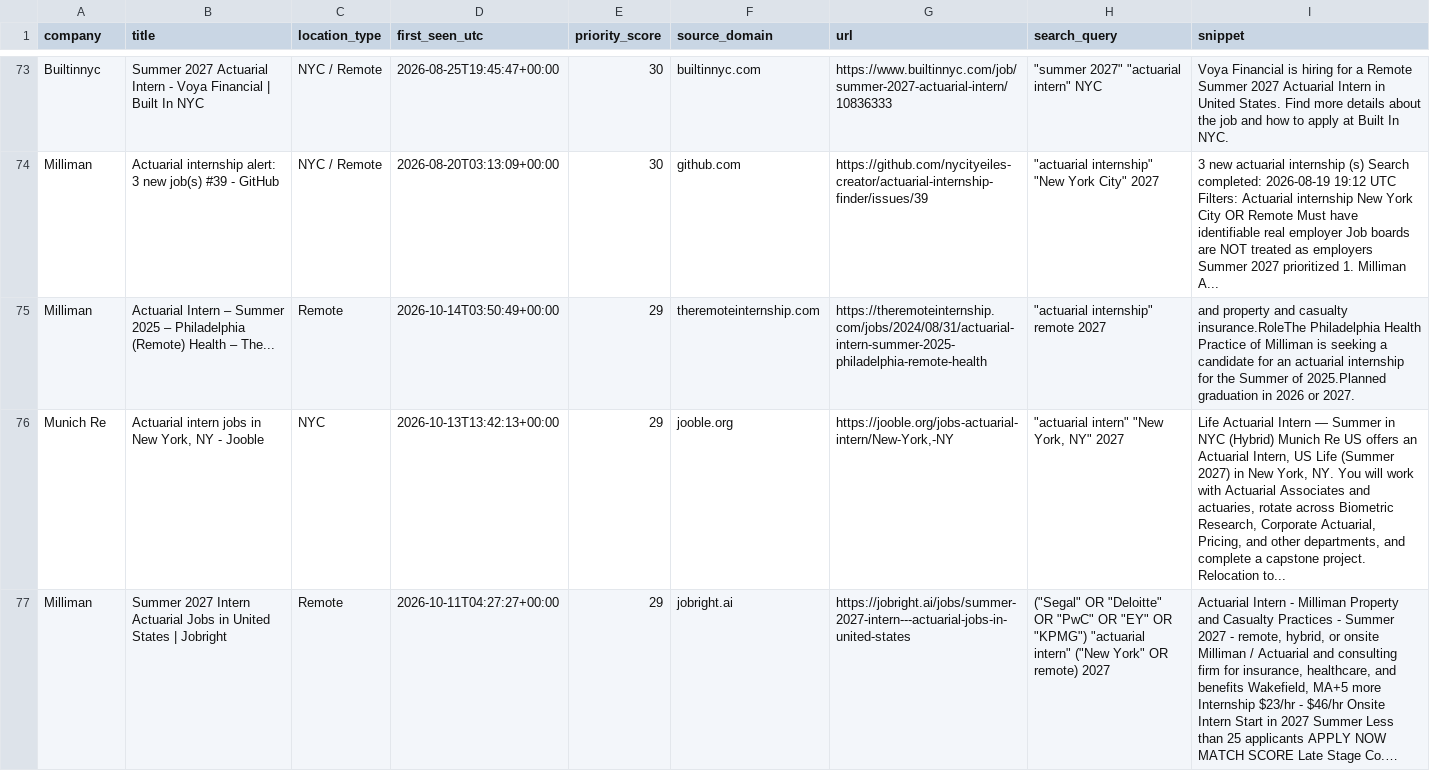
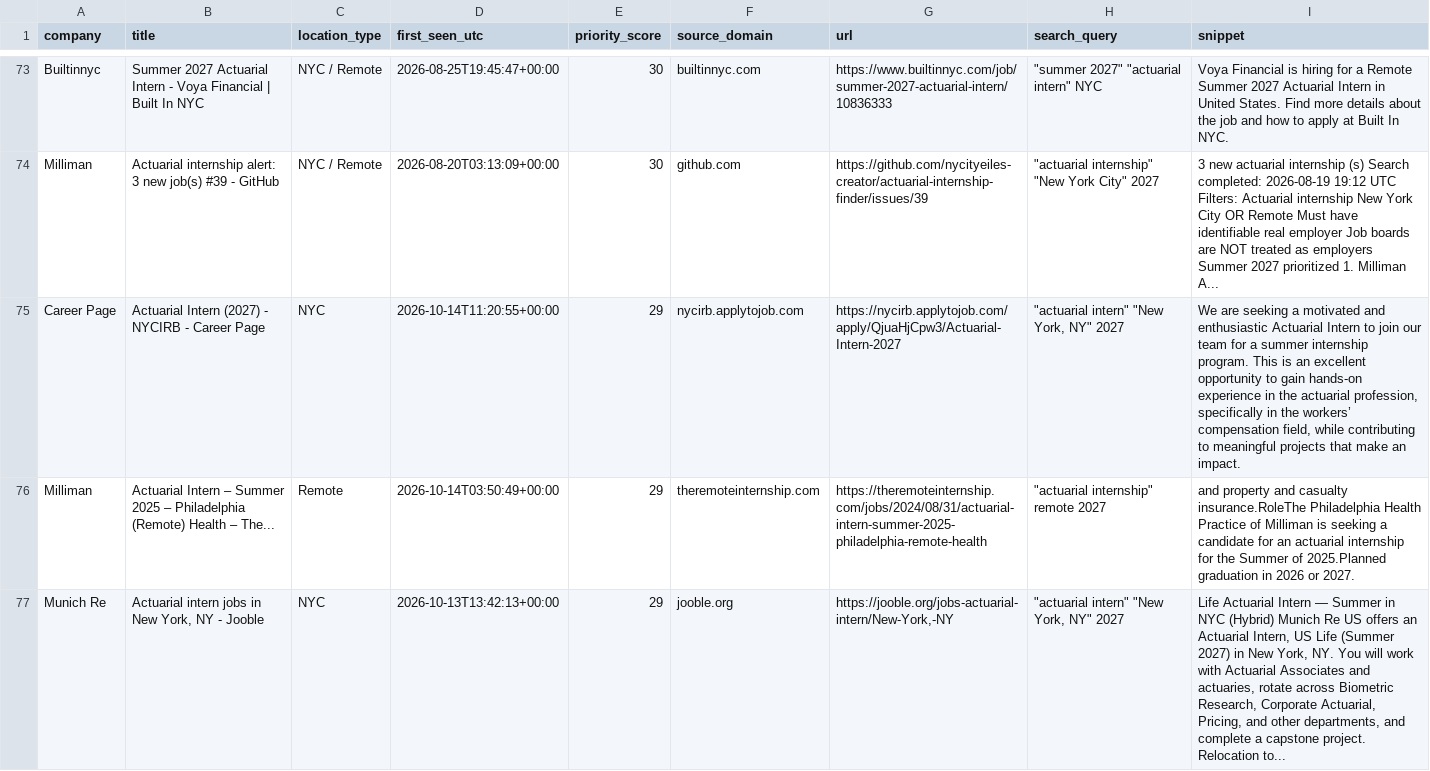
Before and after one commit to nycityeiles-creator/actuarial-internship-finder, a CSV file: jobs.csv, drawn as a sheet; only a part is shown, gaps mark what is left out; the shorter side is filled out with more unchanged rows; long unchanged cells end in ….

```diff
--- a/jobs.csv
+++ b/jobs.csv
@@ -74,2 +74,3 @@ Builtinnyc,Summer 2027 Actuarial Intern - Voya Financial | Built In NYC,NYC / Re
 Milliman,Actuarial internship alert: 3 new job(s) #39 - GitHub,NYC / Remote,2026-08-20T03:13:09+00:00,30,github.com,https://github.com/nycityeiles-creator/actuarial-internship-finder/issues/39,"""actuarial internship"" ""New York City"" 2027",3 new actuarial internship (s) Search completed: 2026-08-19 19:12 UTC Filters: Actuarial internship New York City OR Remote Must have identifiable real employer Job boards are NOT treated as employers Summer 2027 prioritized 1. Milliman A...
+Career Page,Actuarial Intern (2027) - NYCIRB - Career Page,NYC,2026-10-14T11:20:55+00:00,29,nycirb.applytojob.com,https://nycirb.applytojob.com/apply/QjuaHjCpw3/Actuarial-Intern-2027,"""actuarial intern"" ""New York, NY"" 2027","We are seeking a motivated and enthusiastic Actuarial Intern to join our team for a summer internship program. This is an excellent opportunity to gain hands-on experience in the actuarial profession, specifically in the workers’ compensation field, while contributing to meaningful projects that make an impact."
 Milliman,Actuarial Intern – Summer 2025 – Philadelphia (Remote) Health – The...,Remote,2026-10-14T03:50:49+00:00,29,theremoteinternship.com,https://theremoteinternship.com/jobs/2024/08/31/actuarial-intern-summer-2025-philadelphia-remote-health,"""actuarial internship"" remote 2027",and property and casualty insurance.RoleThe Philadelphia Health Practice of Milliman is seeking a candidate for an actuarial internship for the Summer of 2025.Planned graduation in 2026 or 2027.
```
